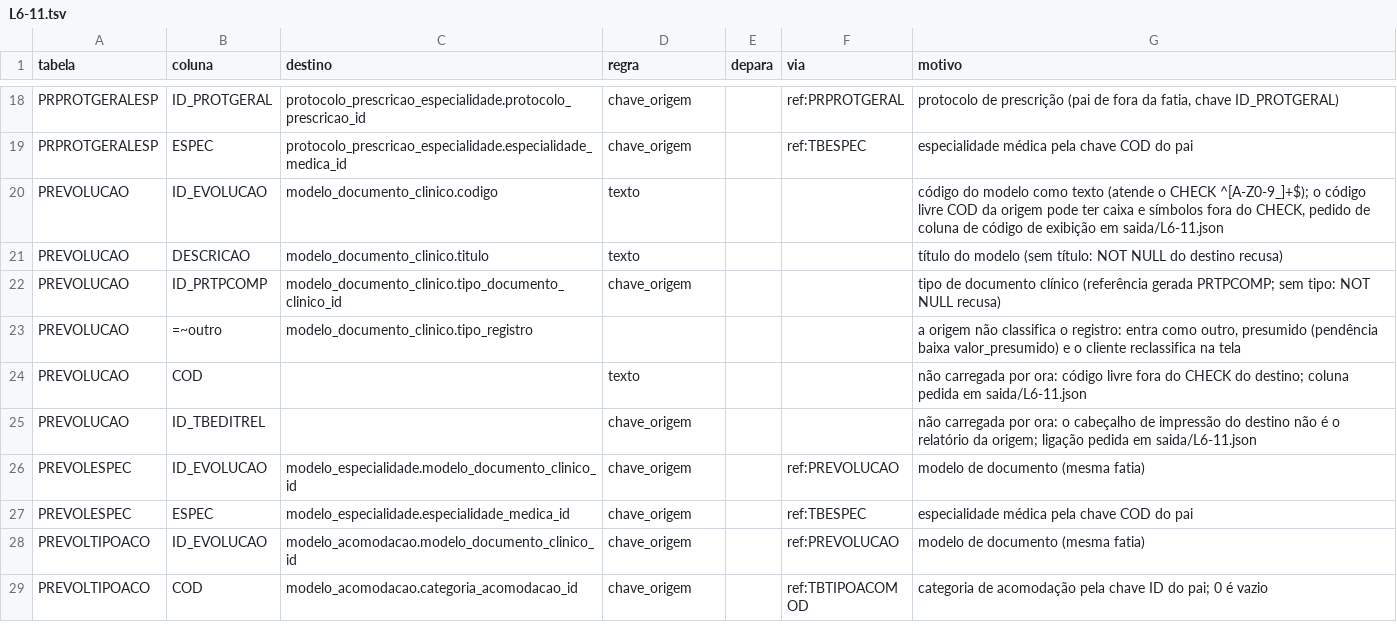
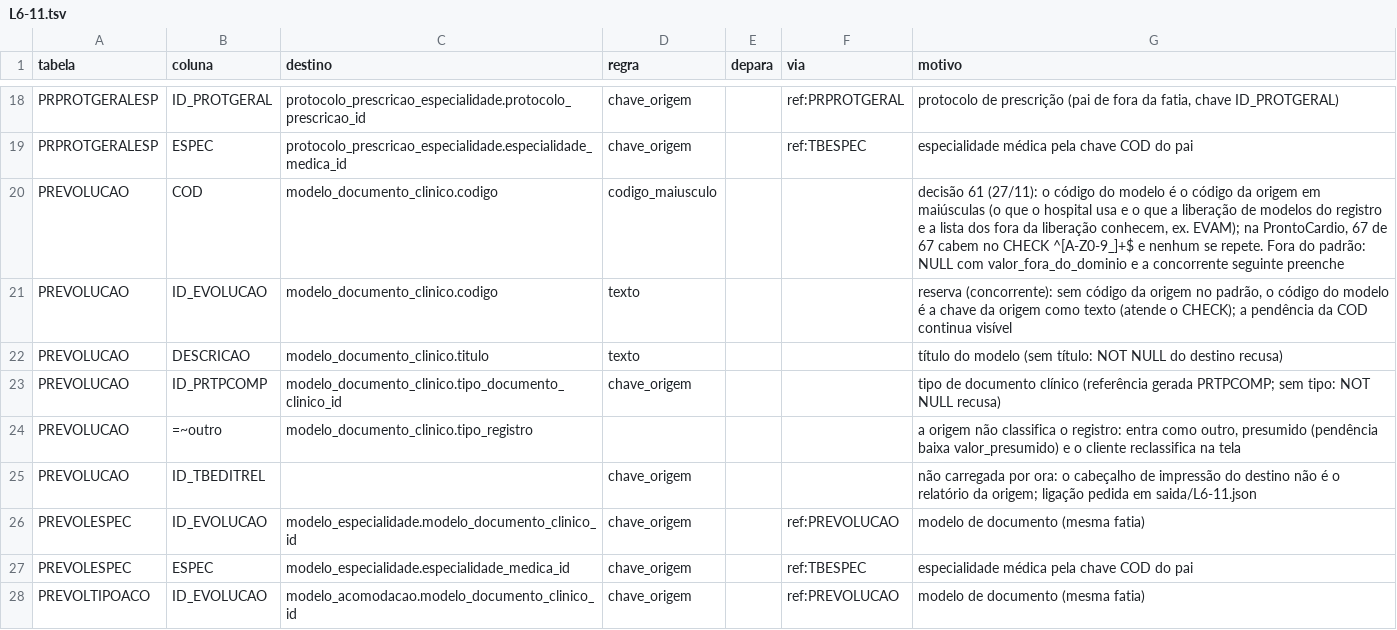
Before and after one commit to mmalves-ai/sante-sgh-mariadb, a TSV file: conector/mapa/declarado/colunas.d/L6-11.tsv, drawn as a sheet; only a part is shown, gaps mark what is left out; the shorter side is filled out with more unchanged rows.

```diff
--- a/conector/mapa/declarado/colunas.d/L6-11.tsv
+++ b/conector/mapa/declarado/colunas.d/L6-11.tsv
@@ -19,3 +19,4 @@ PRPROTGERALESP	ID_PROTGERAL	protocolo_prescricao_especialidade.protocolo_prescri
 PRPROTGERALESP	ESPEC	protocolo_prescricao_especialidade.especialidade_medica_id	chave_origem		ref:TBESPEC	especialidade médica pela chave COD do pai
-PREVOLUCAO	ID_EVOLUCAO	modelo_documento_clinico.codigo	texto			código do modelo como texto (atende o CHECK ^[A-Z0-9_]+$); o código livre COD da origem pode ter caixa e símbolos fora do CHECK, pedido de coluna de código de exibição em saida/L6-11.json
+PREVOLUCAO	COD	modelo_documento_clinico.codigo	codigo_maiusculo			decisão 61 (27/11): o código do modelo é o código da origem em maiúsculas (o que o hospital usa e o que a liberação de modelos do registro e a lista dos fora da liberação conhecem, ex. EVAM); na ProntoCardio, 67 de 67 cabem no CHECK ^[A-Z0-9_]+$ e nenhum se repete. Fora do padrão: NULL com valor_fora_do_dominio e a concorrente seguinte preenche
+PREVOLUCAO	ID_EVOLUCAO	modelo_documento_clinico.codigo	texto			reserva (concorrente): sem código da origem no padrão, o código do modelo é a chave da origem como texto (atende o CHECK); a pendência da COD continua visível
 PREVOLUCAO	DESCRICAO	modelo_documento_clinico.titulo	texto			título do modelo (sem título: NOT NULL do destino recusa)
@@ -23,3 +24,2 @@ PREVOLUCAO	ID_PRTPCOMP	modelo_documento_clinico.tipo_documento_clinico_id	chave_
 PREVOLUCAO	=~outro	modelo_documento_clinico.tipo_registro				a origem não classifica o registro: entra como outro, presumido (pendência baixa valor_presumido) e o cliente reclassifica na tela
-PREVOLUCAO	COD		texto			não carregada por ora: código livre fora do CHECK do destino; coluna pedida em saida/L6-11.json
 PREVOLUCAO	ID_TBEDITREL		chave_origem			não carregada por ora: o cabeçalho de impressão do destino não é o relatório da origem; ligação pedida em saida/L6-11.json
```
Also changed, not shown: 11 other files.
